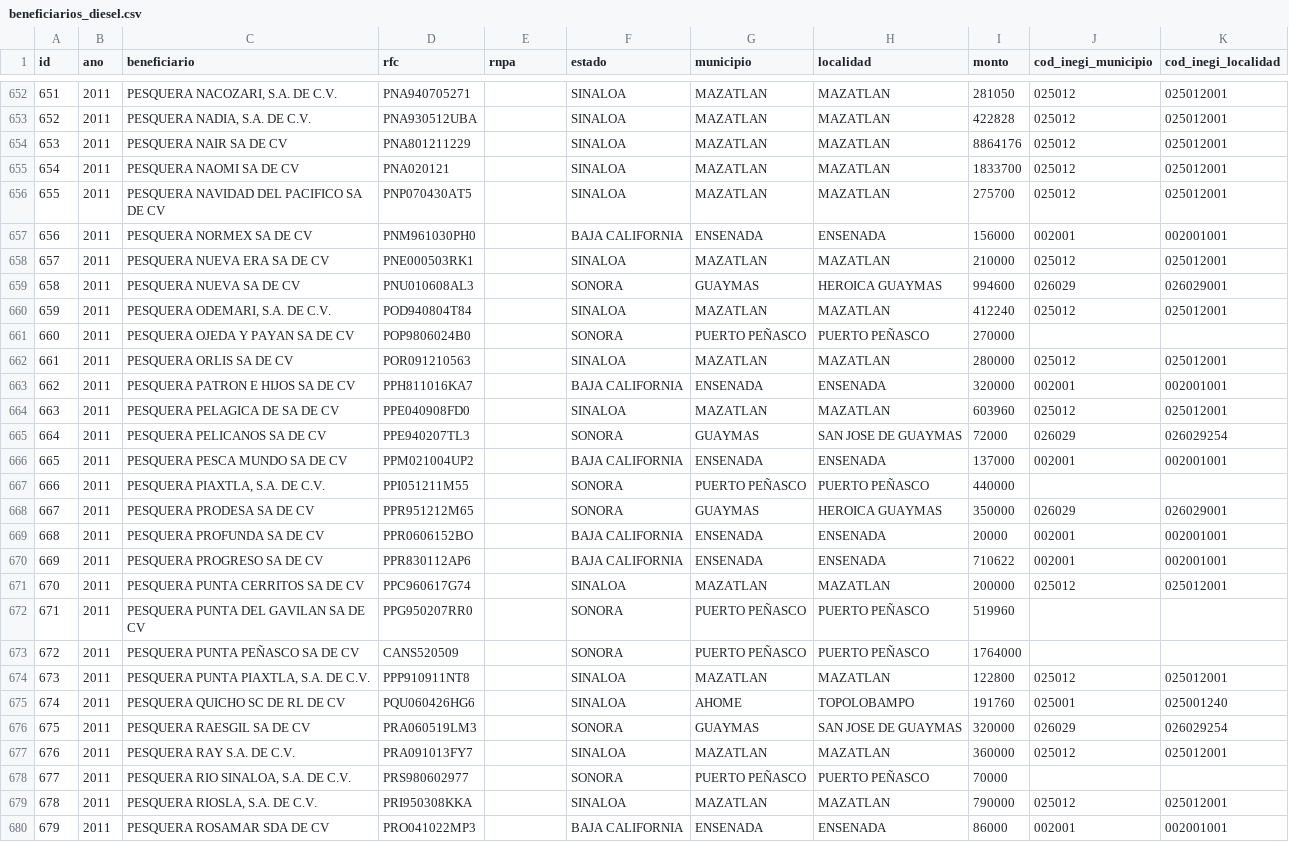
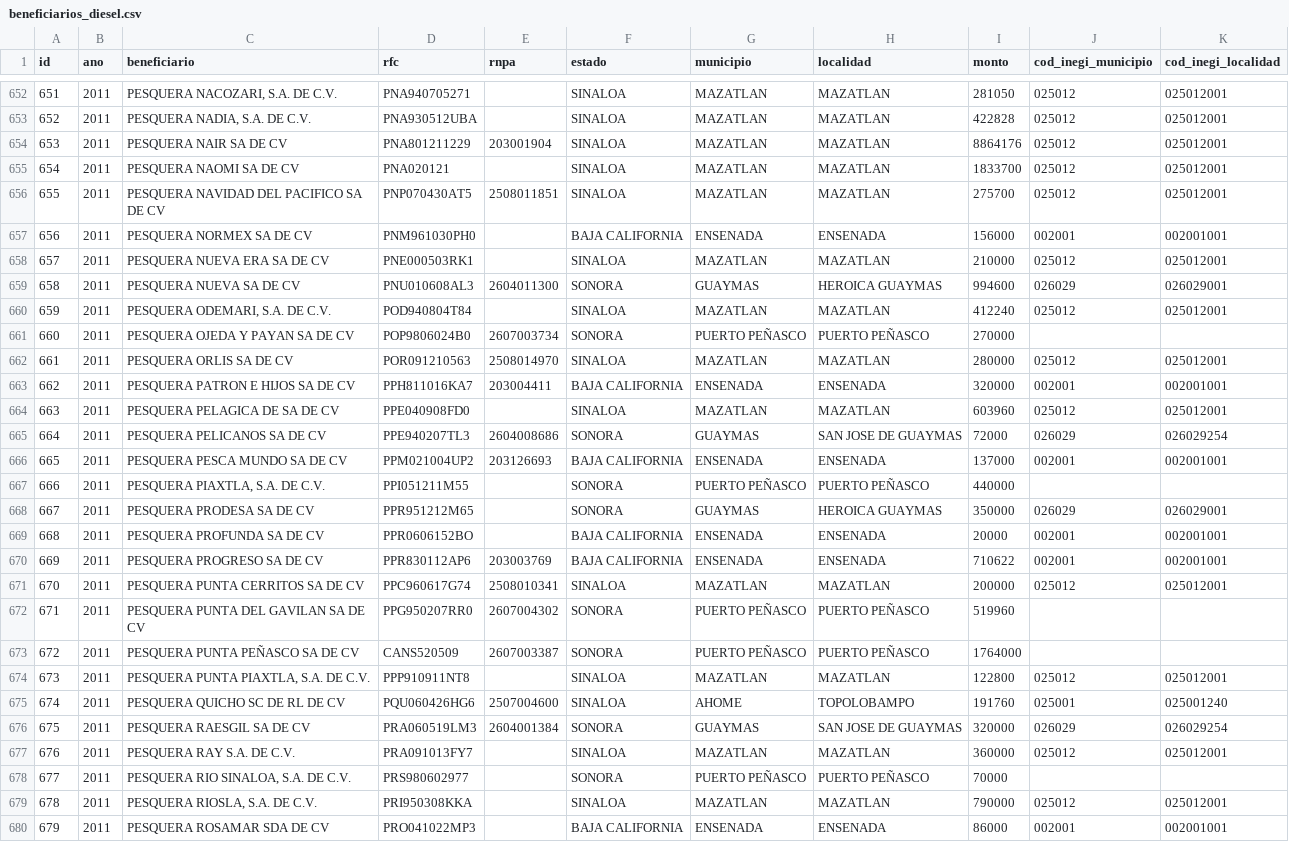
Before and after one commit to pescandodatos/datos, a CSV file: beneficiarios_diesel.csv, drawn as a sheet; only a part is shown, gaps mark what is left out; the diff covers the shown part only.

```diff
--- a/beneficiarios_diesel.csv
+++ b/beneficiarios_diesel.csv
@@ -653,15 +653,15 @@ id,ano,beneficiario,rfc,rnpa,estado,municipio,localidad,monto,cod_inegi_municipi
 652,2011,"PESQUERA NADIA, S.A. DE C.V.",PNA930512UBA,,SINALOA,MAZATLAN,MAZATLAN,422828,025012,025012001
-653,2011,"PESQUERA NAIR SA DE CV",PNA801211229,,SINALOA,MAZATLAN,MAZATLAN,8864176,025012,025012001
+653,2011,"PESQUERA NAIR SA DE CV",PNA801211229,203001904,SINALOA,MAZATLAN,MAZATLAN,8864176,025012,025012001
 654,2011,"PESQUERA NAOMI SA DE CV ",PNA020121,,SINALOA,MAZATLAN,MAZATLAN,1833700,025012,025012001
-655,2011,"PESQUERA NAVIDAD DEL PACIFICO SA DE CV",PNP070430AT5,,SINALOA,MAZATLAN,MAZATLAN,275700,025012,025012001
+655,2011,"PESQUERA NAVIDAD DEL PACIFICO SA DE CV",PNP070430AT5,2508011851,SINALOA,MAZATLAN,MAZATLAN,275700,025012,025012001
 656,2011,"PESQUERA NORMEX SA DE CV",PNM961030PH0,,"BAJA CALIFORNIA",ENSENADA,ENSENADA,156000,002001,002001001
 657,2011,"PESQUERA NUEVA ERA SA DE CV",PNE000503RK1,,SINALOA,MAZATLAN,MAZATLAN,210000,025012,025012001
-658,2011,"PESQUERA NUEVA SA DE CV",PNU010608AL3,,SONORA,GUAYMAS,"HEROICA GUAYMAS",994600,026029,026029001
+658,2011,"PESQUERA NUEVA SA DE CV",PNU010608AL3,2604011300,SONORA,GUAYMAS,"HEROICA GUAYMAS",994600,026029,026029001
 659,2011,"PESQUERA ODEMARI, S.A. DE C.V.",POD940804T84,,SINALOA,MAZATLAN,MAZATLAN,412240,025012,025012001
-660,2011,"PESQUERA OJEDA Y PAYAN SA DE CV",POP9806024B0,,SONORA,"PUERTO PEÑASCO","PUERTO PEÑASCO",270000,,
-661,2011,"PESQUERA ORLIS SA DE CV",POR091210563,,SINALOA,MAZATLAN,MAZATLAN,280000,025012,025012001
-662,2011,"PESQUERA PATRON E HIJOS SA DE CV",PPH811016KA7,,"BAJA CALIFORNIA",ENSENADA,ENSENADA,320000,002001,002001001
+660,2011,"PESQUERA OJEDA Y PAYAN SA DE CV",POP9806024B0,2607003734,SONORA,"PUERTO PEÑASCO","PUERTO PEÑASCO",270000,,
+661,2011,"PESQUERA ORLIS SA DE CV",POR091210563,2508014970,SINALOA,MAZATLAN,MAZATLAN,280000,025012,025012001
+662,2011,"PESQUERA PATRON E HIJOS SA DE CV",PPH811016KA7,203004411,"BAJA CALIFORNIA",ENSENADA,ENSENADA,320000,002001,002001001
 663,2011,"PESQUERA PELAGICA DE SA DE CV ",PPE040908FD0,,SINALOA,MAZATLAN,MAZATLAN,603960,025012,025012001
-664,2011,"PESQUERA PELICANOS SA DE CV",PPE940207TL3,,SONORA,GUAYMAS,"SAN JOSE DE GUAYMAS",72000,026029,026029254
-665,2011,"PESQUERA PESCA MUNDO SA DE CV",PPM021004UP2,,"BAJA CALIFORNIA",ENSENADA,ENSENADA,137000,002001,002001001
+664,2011,"PESQUERA PELICANOS SA DE CV",PPE940207TL3,2604008686,SONORA,GUAYMAS,"SAN JOSE DE GUAYMAS",72000,026029,026029254
+665,2011,"PESQUERA PESCA MUNDO SA DE CV",PPM021004UP2,203126693,"BAJA CALIFORNIA",ENSENADA,ENSENADA,137000,002001,002001001
 666,2011,"PESQUERA PIAXTLA, S.A. DE C.V.",PPI051211M55,,SONORA,"PUERTO PEÑASCO","PUERTO PEÑASCO",440000,,
@@ -669,9 +669,9 @@ id,ano,beneficiario,rfc,rnpa,estado,municipio,localidad,monto,cod_inegi_municipi
 668,2011,"PESQUERA PROFUNDA SA DE CV",PPR0606152BO,,"BAJA CALIFORNIA",ENSENADA,ENSENADA,20000,002001,002001001
-669,2011,"PESQUERA PROGRESO SA DE CV",PPR830112AP6,,"BAJA CALIFORNIA",ENSENADA,ENSENADA,710622,002001,002001001
-670,2011,"PESQUERA PUNTA CERRITOS SA DE CV",PPC960617G74,,SINALOA,MAZATLAN,MAZATLAN,200000,025012,025012001
-671,2011,"PESQUERA PUNTA DEL GAVILAN SA DE CV",PPG950207RR0,,SONORA,"PUERTO PEÑASCO","PUERTO PEÑASCO",519960,,
-672,2011,"PESQUERA PUNTA PEÑASCO SA DE CV",CANS520509,,SONORA,"PUERTO PEÑASCO","PUERTO PEÑASCO",1764000,,
+669,2011,"PESQUERA PROGRESO SA DE CV",PPR830112AP6,203003769,"BAJA CALIFORNIA",ENSENADA,ENSENADA,710622,002001,002001001
+670,2011,"PESQUERA PUNTA CERRITOS SA DE CV",PPC960617G74,2508010341,SINALOA,MAZATLAN,MAZATLAN,200000,025012,025012001
+671,2011,"PESQUERA PUNTA DEL GAVILAN SA DE CV",PPG950207RR0,2607004302,SONORA,"PUERTO PEÑASCO","PUERTO PEÑASCO",519960,,
+672,2011,"PESQUERA PUNTA PEÑASCO SA DE CV",CANS520509,2607003387,SONORA,"PUERTO PEÑASCO","PUERTO PEÑASCO",1764000,,
 673,2011,"PESQUERA PUNTA PIAXTLA, S.A. DE C.V.",PPP910911NT8,,SINALOA,MAZATLAN,MAZATLAN,122800,025012,025012001
-674,2011,"PESQUERA QUICHO SC DE RL DE CV",PQU060426HG6,,SINALOA,AHOME,TOPOLOBAMPO,191760,025001,025001240
-675,2011,"PESQUERA RAESGIL SA DE CV",PRA060519LM3,,SONORA,GUAYMAS,"SAN JOSE DE GUAYMAS",320000,026029,026029254
+674,2011,"PESQUERA QUICHO SC DE RL DE CV",PQU060426HG6,2507004600,SINALOA,AHOME,TOPOLOBAMPO,191760,025001,025001240
+675,2011,"PESQUERA RAESGIL SA DE CV",PRA060519LM3,2604001384,SONORA,GUAYMAS,"SAN JOSE DE GUAYMAS",320000,026029,026029254
 676,2011,"PESQUERA RAY S.A. DE C.V.",PRA091013FY7,,SINALOA,MAZATLAN,MAZATLAN,360000,025012,025012001
```
Also changed, not shown: 156 edited cells elsewhere in this file, beneficiarios_componentes.csv, beneficiarios_modernizacion_may_2015.csv, 8 other files.
